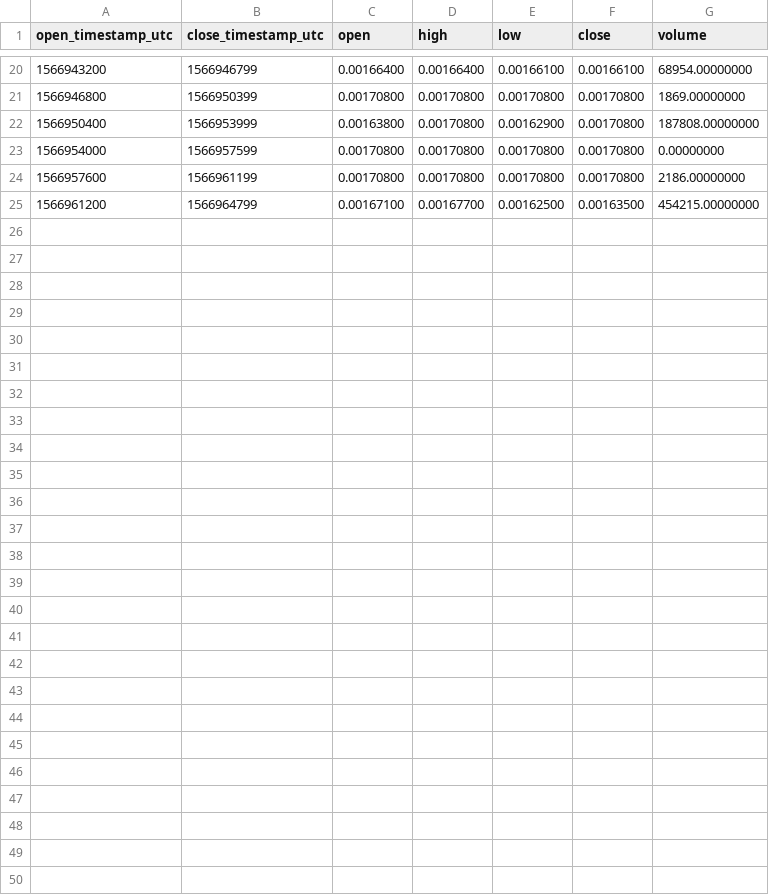
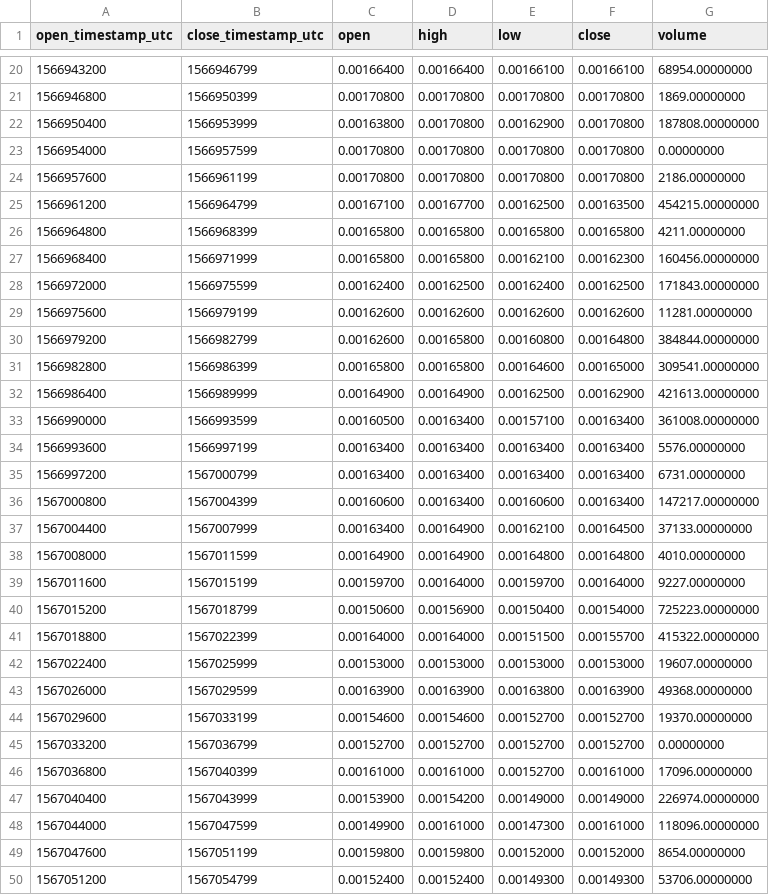
Before and after one commit to cryptobigbro/binance-STORMUSDT, a CSV file: binance-STORMUSDT-1h.csv, drawn as a sheet; only a part is shown, gaps mark what is left out; the diff names each change by its address in the sheet, - before the commit and + after, or states it on an @@ line.

Commit message:
Update OHLCV data.

```diff
--- a/binance-STORMUSDT-1h.csv
+++ b/binance-STORMUSDT-1h.csv
+row 26: 1566964800 | 1566968399 | 0.00165800 | 0.00165800 | 0.00165800 | 0.00165800 | 4211.00000000
+row 27: 1566968400 | 1566971999 | 0.00165800 | 0.00165800 | 0.00162100 | 0.00162300 | 160456.00000000
+row 28: 1566972000 | 1566975599 | 0.00162400 | 0.00162500 | 0.00162400 | 0.00162500 | 171843.00000000
+row 29: 1566975600 | 1566979199 | 0.00162600 | 0.00162600 | 0.00162600 | 0.00162600 | 11281.00000000
+row 30: 1566979200 | 1566982799 | 0.00162600 | 0.00165800 | 0.00160800 | 0.00164800 | 384844.00000000
+row 31: 1566982800 | 1566986399 | 0.00165800 | 0.00165800 | 0.00164600 | 0.00165000 | 309541.00000000
+row 32: 1566986400 | 1566989999 | 0.00164900 | 0.00164900 | 0.00162500 | 0.00162900 | 421613.00000000
+row 33: 1566990000 | 1566993599 | 0.00160500 | 0.00163400 | 0.00157100 | 0.00163400 | 361008.00000000
+row 34: 1566993600 | 1566997199 | 0.00163400 | 0.00163400 | 0.00163400 | 0.00163400 | 5576.00000000
+row 35: 1566997200 | 1567000799 | 0.00163400 | 0.00163400 | 0.00163400 | 0.00163400 | 6731.00000000
+row 36: 1567000800 | 1567004399 | 0.00160600 | 0.00163400 | 0.00160600 | 0.00163400 | 147217.00000000
+row 37: 1567004400 | 1567007999 | 0.00163400 | 0.00164900 | 0.00162100 | 0.00164500 | 37133.00000000
+row 38: 1567008000 | 1567011599 | 0.00164900 | 0.00164900 | 0.00164800 | 0.00164800 | 4010.00000000
+row 39: 1567011600 | 1567015199 | 0.00159700 | 0.00164000 | 0.00159700 | 0.00164000 | 9227.00000000
+row 40: 1567015200 | 1567018799 | 0.00150600 | 0.00156900 | 0.00150400 | 0.00154000 | 725223.00000000
+row 41: 1567018800 | 1567022399 | 0.00164000 | 0.00164000 | 0.00151500 | 0.00155700 | 415322.00000000
+row 42: 1567022400 | 1567025999 | 0.00153000 | 0.00153000 | 0.00153000 | 0.00153000 | 19607.00000000
+row 43: 1567026000 | 1567029599 | 0.00163900 | 0.00163900 | 0.00163800 | 0.00163900 | 49368.00000000
+row 44: 1567029600 | 1567033199 | 0.00154600 | 0.00154600 | 0.00152700 | 0.00152700 | 19370.00000000
+row 45: 1567033200 | 1567036799 | 0.00152700 | 0.00152700 | 0.00152700 | 0.00152700 | 0.00000000
+row 46: 1567036800 | 1567040399 | 0.00161000 | 0.00161000 | 0.00152700 | 0.00161000 | 17096.00000000
+row 47: 1567040400 | 1567043999 | 0.00153900 | 0.00154200 | 0.00149000 | 0.00149000 | 226974.00000000
+row 48: 1567044000 | 1567047599 | 0.00149900 | 0.00161000 | 0.00147300 | 0.00161000 | 118096.00000000
+row 49: 1567047600 | 1567051199 | 0.00159800 | 0.00159800 | 0.00152000 | 0.00152000 | 8654.00000000
+row 50: 1567051200 | 1567054799 | 0.00152400 | 0.00152400 | 0.00149300 | 0.00149300 | 53706.00000000
```
Also changed, not shown: 3 other files.
